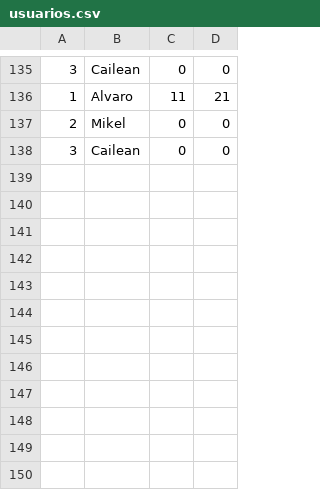
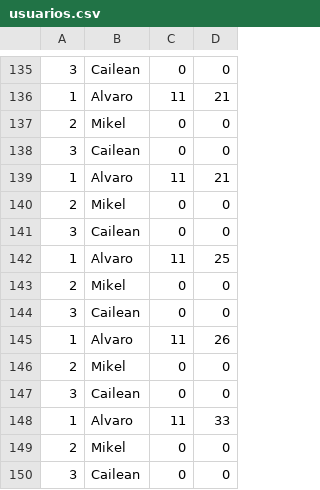
Before and after one commit to malbisudlf/Prog_Project, a CSV file: resources/usuarios.csv, drawn as a sheet; only a part is shown, gaps mark what is left out; the diff names each change by its address in the sheet, - before the commit and + after, or states it on an @@ line.

```diff
--- a/resources/usuarios.csv
+++ b/resources/usuarios.csv
+row 139: 1 | Alvaro | 11 | 21
+row 140: 2 | Mikel | 0 | 0
+row 141: 3 | Cailean | 0 | 0
+row 142: 1 | Alvaro | 11 | 25
+row 143: 2 | Mikel | 0 | 0
+row 144: 3 | Cailean | 0 | 0
+row 145: 1 | Alvaro | 11 | 26
+row 146: 2 | Mikel | 0 | 0
+row 147: 3 | Cailean | 0 | 0
+row 148: 1 | Alvaro | 11 | 33
+row 149: 2 | Mikel | 0 | 0
+row 150: 3 | Cailean | 0 | 0
```
Also changed, not shown: 2 other files.
